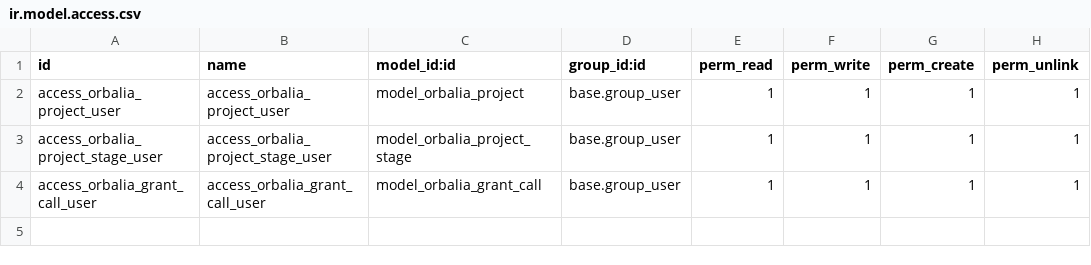
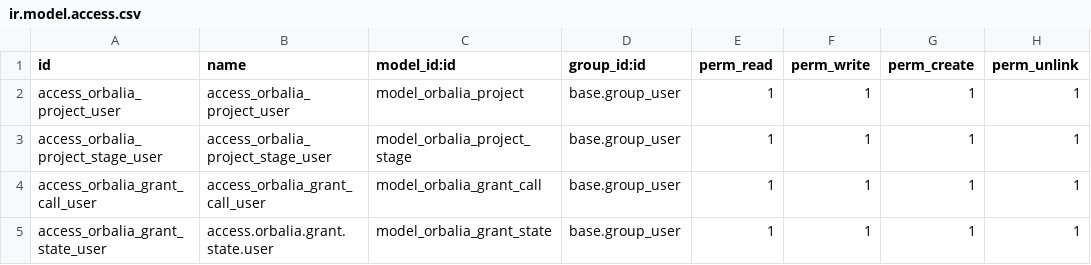
Before and after one commit to Pablo-Orbalia/Santana_Odoo_Orbalia, a CSV file: addons/orbalia_base/security/ir.model.access.csv, drawn as a sheet.

```diff
--- a/addons/orbalia_base/security/ir.model.access.csv
+++ b/addons/orbalia_base/security/ir.model.access.csv
@@ -4 +4,2 @@ access_orbalia_project_stage_user,access_orbalia_project_stage_user,model_orbali
 access_orbalia_grant_call_user,access_orbalia_grant_call_user,model_orbalia_grant_call,base.group_user,1,1,1,1
+access_orbalia_grant_state_user,access.orbalia.grant.state.user,model_orbalia_grant_state,base.group_user,1,1,1,1
```
Also changed, not shown: 6 other files.
